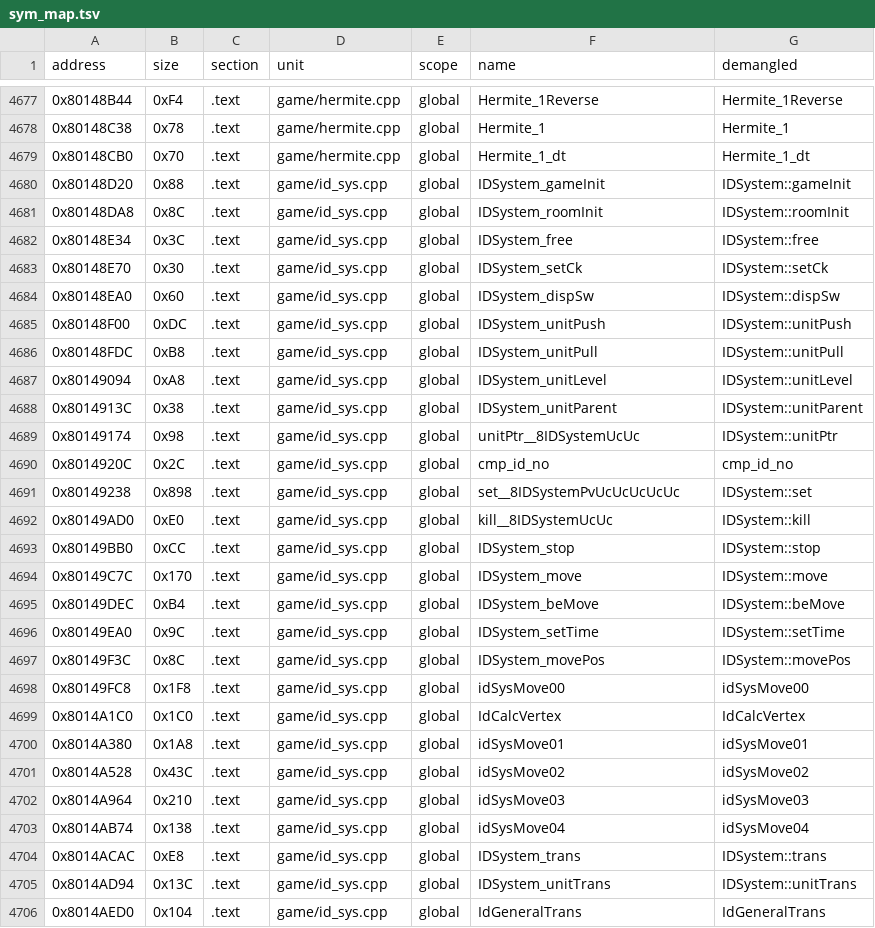
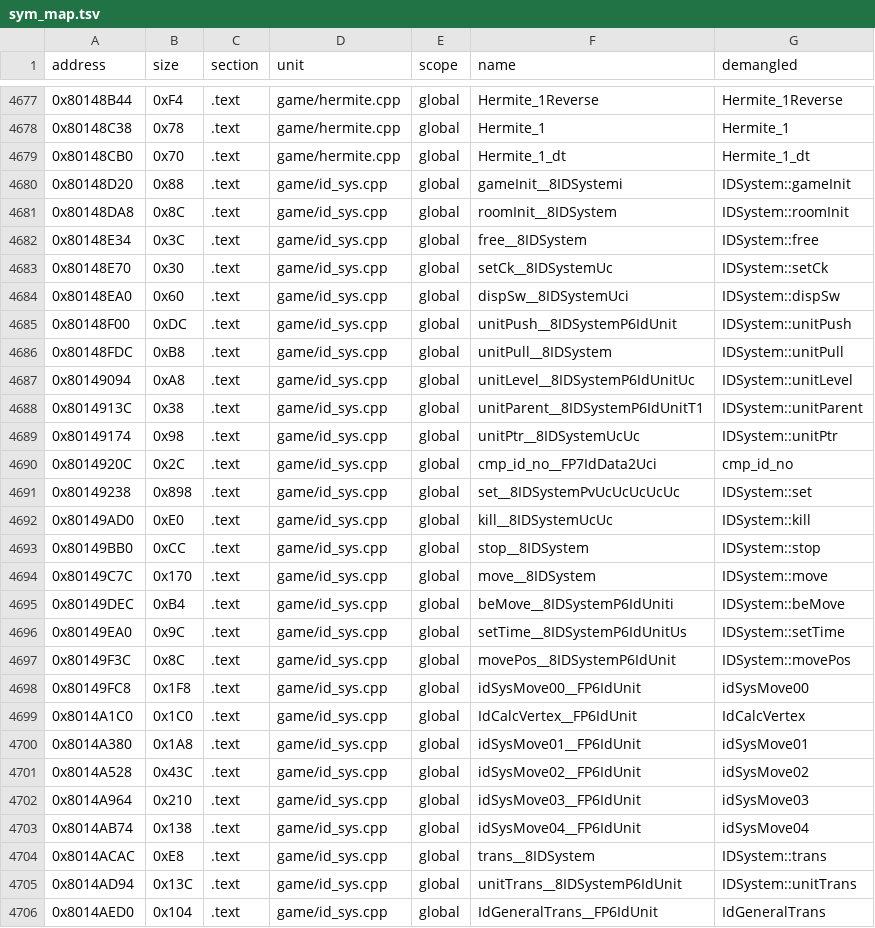
Before and after one commit to Penguinjanator/re4, a TSV file: config/G4BE08/sym_map.tsv, drawn as a sheet; only a part is shown, gaps mark what is left out; the diff covers the shown part only.

Commit message:
filter07/09, esp03/11/15/1b matching; unit_info uses reloc-aware diff percentages; sync_symbols overload resolution via split imports

```diff
--- a/config/G4BE08/sym_map.tsv
+++ b/config/G4BE08/sym_map.tsv
@@ -4679,28 +4679,28 @@ address	size	section	unit	scope	name	demangled
 0x80148CB0	0x70	.text	game/hermite.cpp	global	Hermite_1_dt	Hermite_1_dt
-0x80148D20	0x88	.text	game/id_sys.cpp	global	IDSystem_gameInit	IDSystem::gameInit
-0x80148DA8	0x8C	.text	game/id_sys.cpp	global	IDSystem_roomInit	IDSystem::roomInit
-0x80148E34	0x3C	.text	game/id_sys.cpp	global	IDSystem_free	IDSystem::free
-0x80148E70	0x30	.text	game/id_sys.cpp	global	IDSystem_setCk	IDSystem::setCk
-0x80148EA0	0x60	.text	game/id_sys.cpp	global	IDSystem_dispSw	IDSystem::dispSw
-0x80148F00	0xDC	.text	game/id_sys.cpp	global	IDSystem_unitPush	IDSystem::unitPush
-0x80148FDC	0xB8	.text	game/id_sys.cpp	global	IDSystem_unitPull	IDSystem::unitPull
-0x80149094	0xA8	.text	game/id_sys.cpp	global	IDSystem_unitLevel	IDSystem::unitLevel
-0x8014913C	0x38	.text	game/id_sys.cpp	global	IDSystem_unitParent	IDSystem::unitParent
+0x80148D20	0x88	.text	game/id_sys.cpp	global	gameInit__8IDSystemi	IDSystem::gameInit
+0x80148DA8	0x8C	.text	game/id_sys.cpp	global	roomInit__8IDSystem	IDSystem::roomInit
+0x80148E34	0x3C	.text	game/id_sys.cpp	global	free__8IDSystem	IDSystem::free
+0x80148E70	0x30	.text	game/id_sys.cpp	global	setCk__8IDSystemUc	IDSystem::setCk
+0x80148EA0	0x60	.text	game/id_sys.cpp	global	dispSw__8IDSystemUci	IDSystem::dispSw
+0x80148F00	0xDC	.text	game/id_sys.cpp	global	unitPush__8IDSystemP6IdUnit	IDSystem::unitPush
+0x80148FDC	0xB8	.text	game/id_sys.cpp	global	unitPull__8IDSystem	IDSystem::unitPull
+0x80149094	0xA8	.text	game/id_sys.cpp	global	unitLevel__8IDSystemP6IdUnitUc	IDSystem::unitLevel
+0x8014913C	0x38	.text	game/id_sys.cpp	global	unitParent__8IDSystemP6IdUnitT1	IDSystem::unitParent
 0x80149174	0x98	.text	game/id_sys.cpp	global	unitPtr__8IDSystemUcUc	IDSystem::unitPtr
-0x8014920C	0x2C	.text	game/id_sys.cpp	global	cmp_id_no	cmp_id_no
+0x8014920C	0x2C	.text	game/id_sys.cpp	global	cmp_id_no__FP7IdData2Uci	cmp_id_no
 0x80149238	0x898	.text	game/id_sys.cpp	global	set__8IDSystemPvUcUcUcUcUc	IDSystem::set
 0x80149AD0	0xE0	.text	game/id_sys.cpp	global	kill__8IDSystemUcUc	IDSystem::kill
-0x80149BB0	0xCC	.text	game/id_sys.cpp	global	IDSystem_stop	IDSystem::stop
-0x80149C7C	0x170	.text	game/id_sys.cpp	global	IDSystem_move	IDSystem::move
-0x80149DEC	0xB4	.text	game/id_sys.cpp	global	IDSystem_beMove	IDSystem::beMove
-0x80149EA0	0x9C	.text	game/id_sys.cpp	global	IDSystem_setTime	IDSystem::setTime
-0x80149F3C	0x8C	.text	game/id_sys.cpp	global	IDSystem_movePos	IDSystem::movePos
-0x80149FC8	0x1F8	.text	game/id_sys.cpp	global	idSysMove00	idSysMove00
-0x8014A1C0	0x1C0	.text	game/id_sys.cpp	global	IdCalcVertex	IdCalcVertex
-0x8014A380	0x1A8	.text	game/id_sys.cpp	global	idSysMove01	idSysMove01
-0x8014A528	0x43C	.text	game/id_sys.cpp	global	idSysMove02	idSysMove02
-0x8014A964	0x210	.text	game/id_sys.cpp	global	idSysMove03	idSysMove03
-0x8014AB74	0x138	.text	game/id_sys.cpp	global	idSysMove04	idSysMove04
-0x8014ACAC	0xE8	.text	game/id_sys.cpp	global	IDSystem_trans	IDSystem::trans
-0x8014AD94	0x13C	.text	game/id_sys.cpp	global	IDSystem_unitTrans	IDSystem::unitTrans
-0x8014AED0	0x104	.text	game/id_sys.cpp	global	IdGeneralTrans	IdGeneralTrans
+0x80149BB0	0xCC	.text	game/id_sys.cpp	global	stop__8IDSystem	IDSystem::stop
+0x80149C7C	0x170	.text	game/id_sys.cpp	global	move__8IDSystem	IDSystem::move
+0x80149DEC	0xB4	.text	game/id_sys.cpp	global	beMove__8IDSystemP6IdUniti	IDSystem::beMove
+0x80149EA0	0x9C	.text	game/id_sys.cpp	global	setTime__8IDSystemP6IdUnitUs	IDSystem::setTime
+0x80149F3C	0x8C	.text	game/id_sys.cpp	global	movePos__8IDSystemP6IdUnit	IDSystem::movePos
+0x80149FC8	0x1F8	.text	game/id_sys.cpp	global	idSysMove00__FP6IdUnit	idSysMove00
+0x8014A1C0	0x1C0	.text	game/id_sys.cpp	global	IdCalcVertex__FP6IdUnit	IdCalcVertex
+0x8014A380	0x1A8	.text	game/id_sys.cpp	global	idSysMove01__FP6IdUnit	idSysMove01
+0x8014A528	0x43C	.text	game/id_sys.cpp	global	idSysMove02__FP6IdUnit	idSysMove02
+0x8014A964	0x210	.text	game/id_sys.cpp	global	idSysMove03__FP6IdUnit	idSysMove03
+0x8014AB74	0x138	.text	game/id_sys.cpp	global	idSysMove04__FP6IdUnit	idSysMove04
+0x8014ACAC	0xE8	.text	game/id_sys.cpp	global	trans__8IDSystem	IDSystem::trans
+0x8014AD94	0x13C	.text	game/id_sys.cpp	global	unitTrans__8IDSystemP6IdUnit	IDSystem::unitTrans
+0x8014AED0	0x104	.text	game/id_sys.cpp	global	IdGeneralTrans__FP6IdUnit	IdGeneralTrans
```
Also changed, not shown: 54 edited cells elsewhere in this file, 25 other files.
